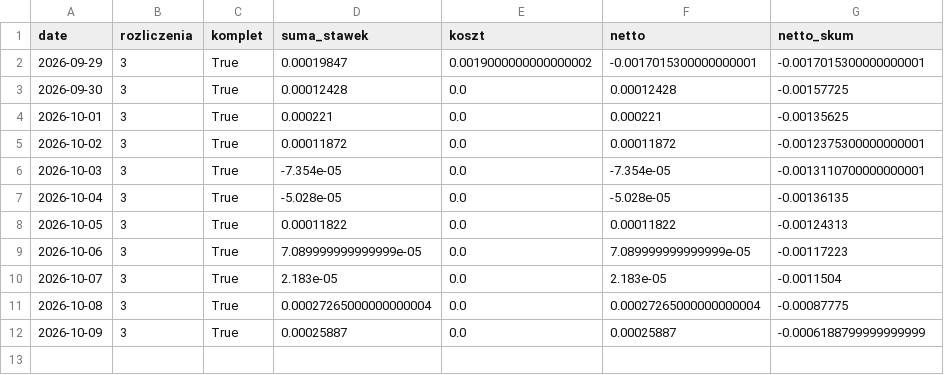
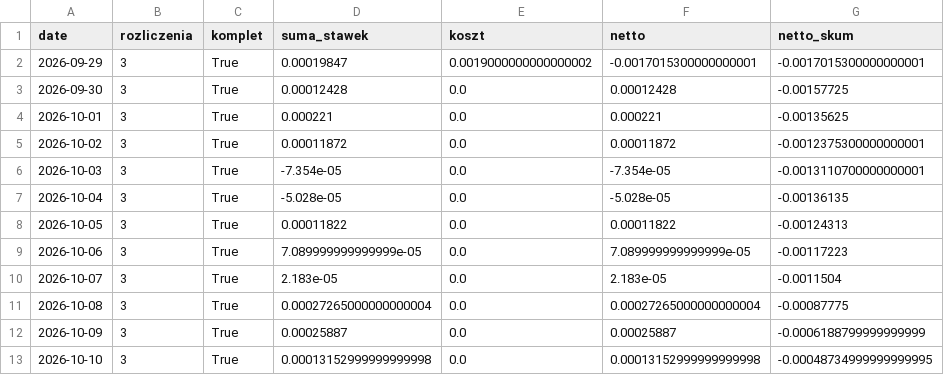
Before and after one commit to piotrgebala/alpha, a CSV file: dziennik/carry_wyniki.csv, drawn as a sheet.

```diff
--- a/dziennik/carry_wyniki.csv
+++ b/dziennik/carry_wyniki.csv
@@ -12 +12,2 @@ date,rozliczenia,komplet,suma_stawek,koszt,netto,netto_skum
 2026-10-09,3,True,0.00025887,0.0,0.00025887,-0.0006188799999999999
+2026-10-10,3,True,0.00013152999999999998,0.0,0.00013152999999999998,-0.00048734999999999995
```
Also changed, not shown: dziennik/fazy.csv, dziennik/rozbicie.csv, 9 other files.
